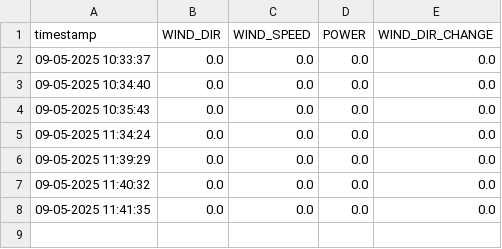
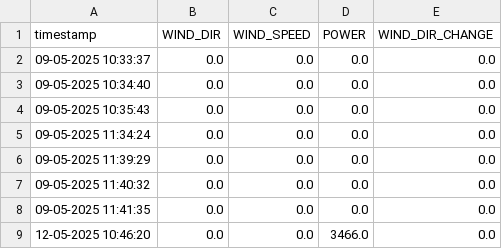
Before and after one commit to NoahM03/Windware, a CSV file: sensor_data.csv, drawn as a sheet.

```diff
--- a/sensor_data.csv
+++ b/sensor_data.csv
@@ -8 +8,2 @@ timestamp,WIND_DIR,WIND_SPEED,POWER,WIND_DIR_CHANGE
 09-05-2025 11:41:35,0.0,0.0,0.0,0.0
+12-05-2025 10:46:20,0.0,0.0,3466.0,0.0
```
Also changed, not shown: 3 other files.
